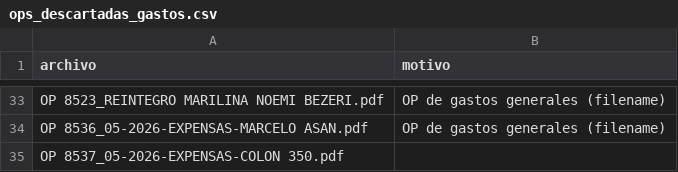
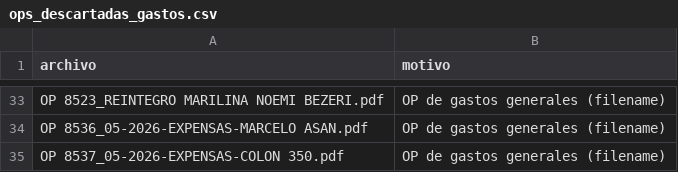
Before and after one commit to francolunaklick-web/GRIFFTABLEROS, a CSV file: cuentas_a_pagar/ops_descartadas_gastos.csv, drawn as a sheet; only a part is shown, gaps mark what is left out.

```diff
--- a/cuentas_a_pagar/ops_descartadas_gastos.csv
+++ b/cuentas_a_pagar/ops_descartadas_gastos.csv
@@ -34,2 +34,2 @@ OP 8523_REINTEGRO MARILINA NOEMI BEZERI.pdf;OP de gastos generales (filename)
 OP 8536_05-2026-EXPENSAS-MARCELO ASAN.pdf;OP de gastos generales (filename)
-OP 8537_05-2026-EXPENSAS-COLON 350.pdf;
+OP 8537_05-2026-EXPENSAS-COLON 350.pdf;OP de gastos generales (filename)
```
Also changed, not shown: cuentas_a_pagar/TABLERO_OPs_Cabecera.csv, cuentas_a_pagar/TABLERO_OPs_Cheques.csv, 10 other files.
